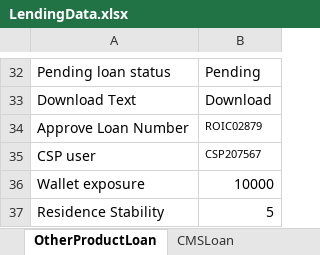
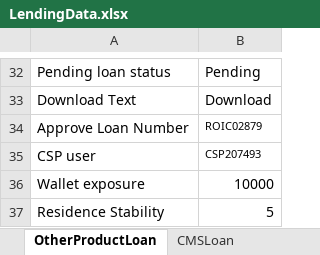
Before and after one commit to mathurrohit875/ChainTestProjectNew, an Excel workbook: src/main/java/data/LendingData.xlsx, sheet OtherProductLoan, drawn as a sheet; only a part is shown, gaps mark what is left out; values as stored, in another font and other column widths than the file's, no borders; the diff names each change by its address in the sheet, - before the commit and + after, or states it on an @@ line.

Commit message:
updating loan results new
Signed-off-by: mathurrohit875 <mathurrohit875@gmail.com>

```diff
--- a/src/main/java/data/LendingData.xlsx (sheet OtherProductLoan)
+++ b/src/main/java/data/LendingData.xlsx (sheet OtherProductLoan)
-B35: CSP207567
+B35: CSP207493
```
Also changed, not shown: sheet CMSLoan, sheet ShortTermLoan, sheet LoanDetail, 25 other files.
